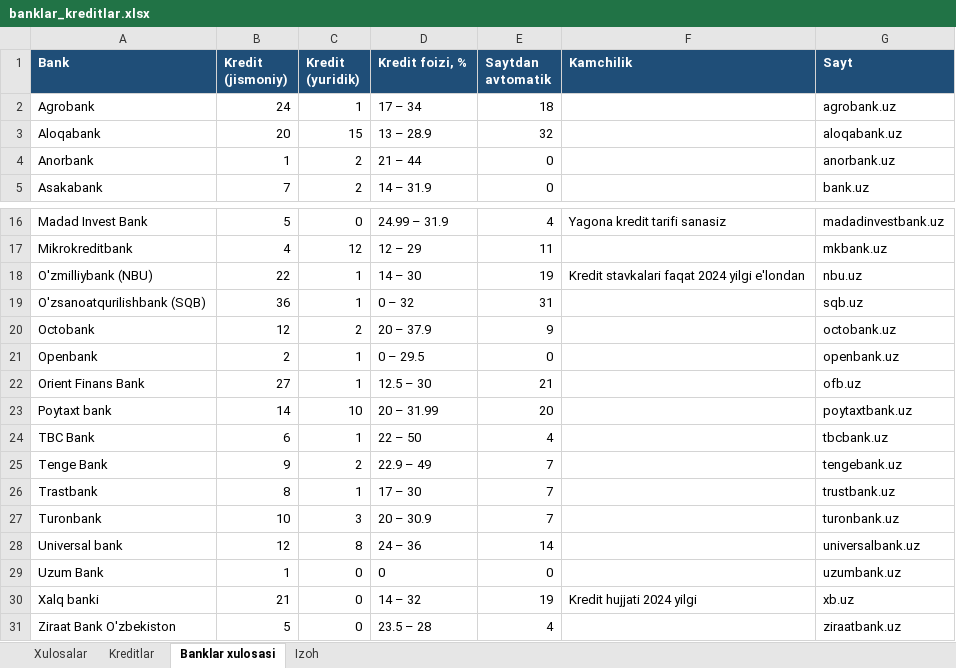
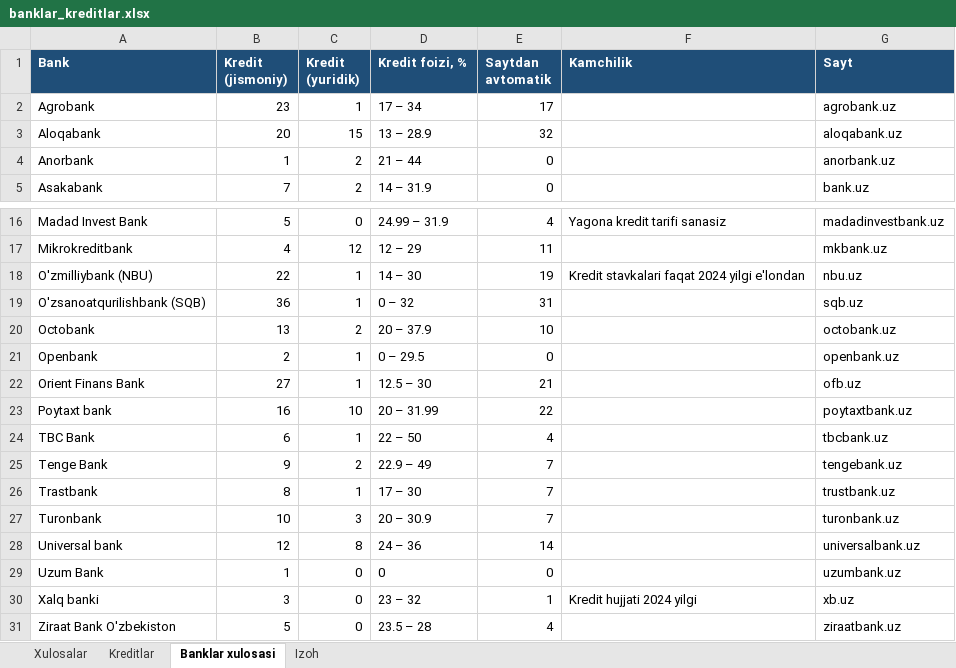
Before and after one commit to erkinaripov14-cbuchun/uz-banks, an Excel workbook: docs/banklar_kreditlar.xlsx, sheet Banklar xulosasi, drawn as a sheet; only a part is shown, gaps mark what is left out; values as stored, in another font and other column widths than the file's, no borders; the diff names each change by its address in the sheet, - before the commit and + after, or states it on an @@ line.

```diff
--- a/docs/banklar_kreditlar.xlsx (sheet Banklar xulosasi)
+++ b/docs/banklar_kreditlar.xlsx (sheet Banklar xulosasi)
-B2 (Kredit (jismoniy)): 24
+B2 (Kredit (jismoniy)): 23
-E2 (Saytdan avtomatik): 18
+E2 (Saytdan avtomatik): 17
-B20 (Kredit (jismoniy)): 12
+B20 (Kredit (jismoniy)): 13
-E20 (Saytdan avtomatik): 9
+E20 (Saytdan avtomatik): 10
-B23 (Kredit (jismoniy)): 14
+B23 (Kredit (jismoniy)): 16
-E23 (Saytdan avtomatik): 20
+E23 (Saytdan avtomatik): 22
-B30 (Kredit (jismoniy)): 21
+B30 (Kredit (jismoniy)): 3
-D30 (Kredit foizi, %): 14 – 32
+D30 (Kredit foizi, %): 23 – 32
-E30 (Saytdan avtomatik): 19
+E30 (Saytdan avtomatik): 1
```
Also changed, not shown: sheet Kreditlar, 3 other files.
